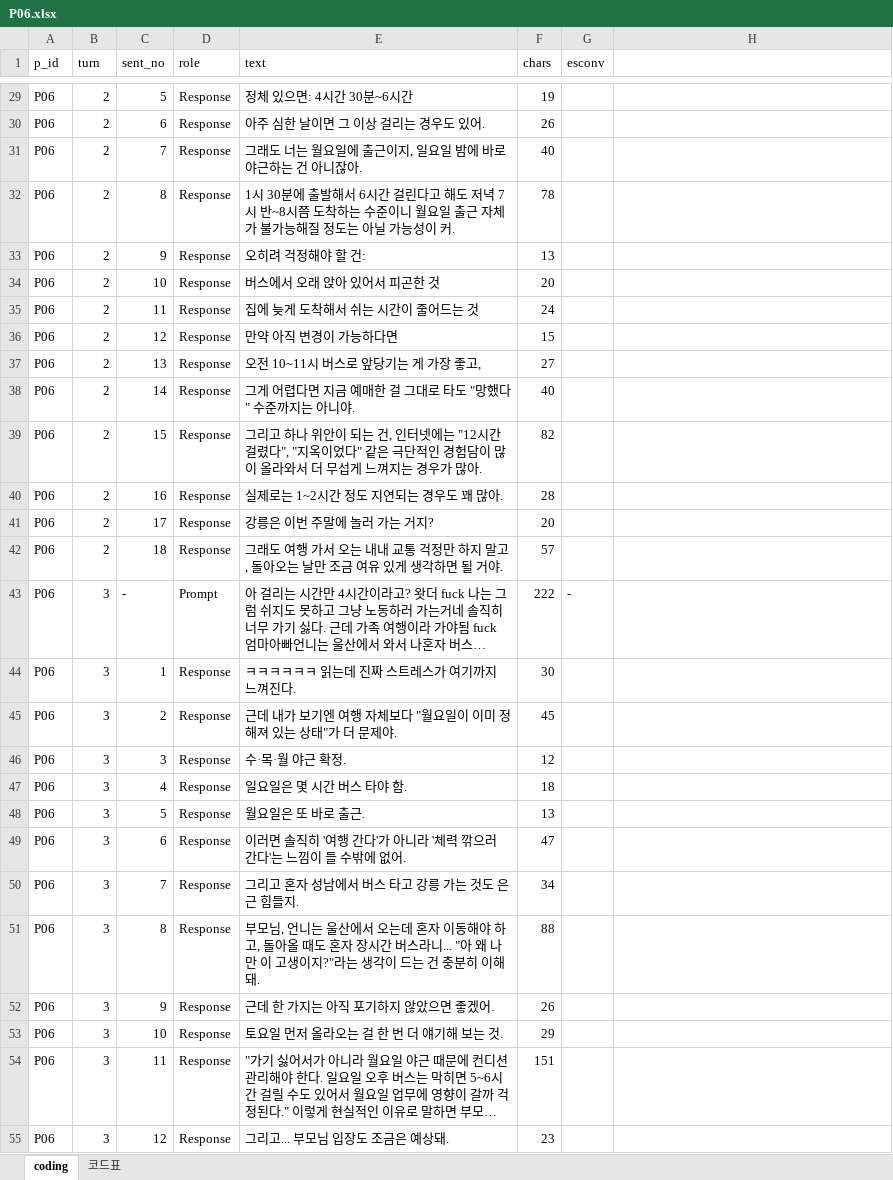
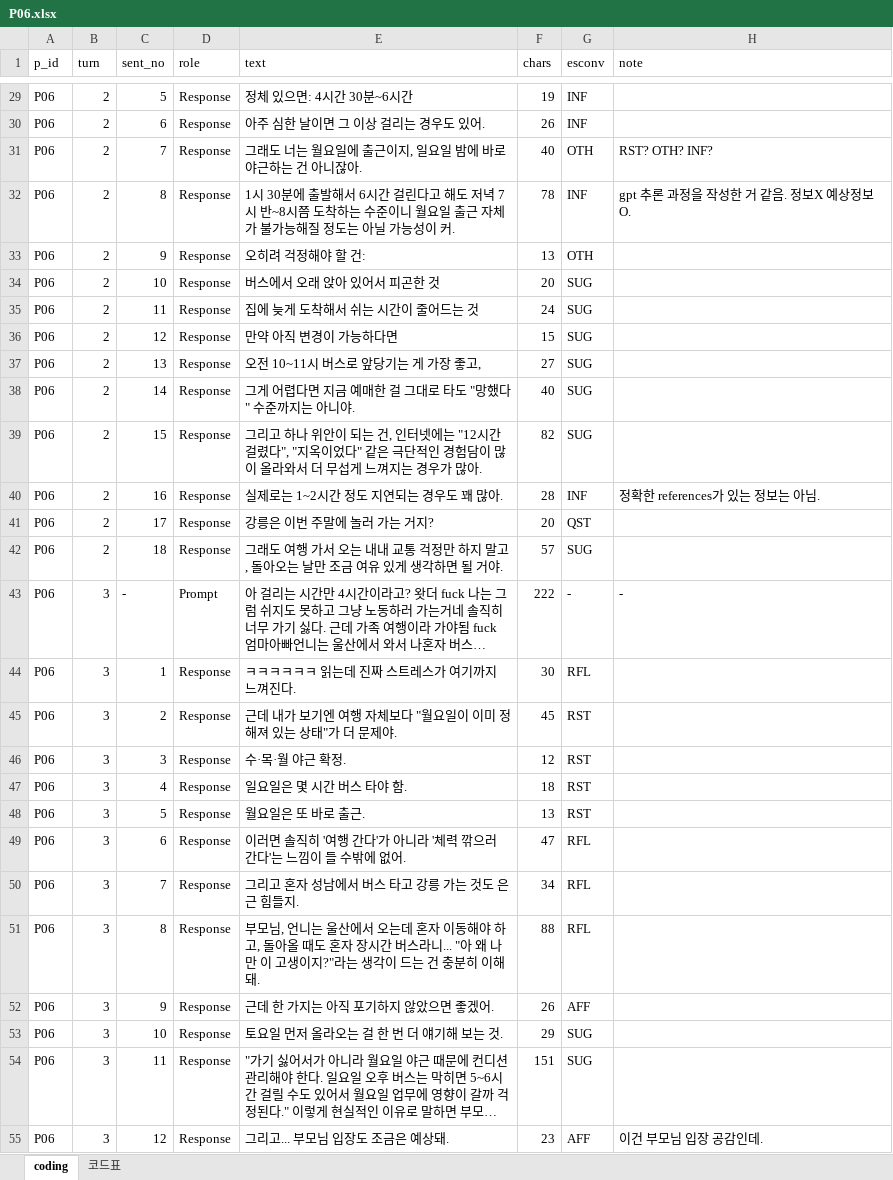
Before and after one commit to seniiya/text_research, an Excel workbook: data/coding/P06.xlsx, sheet coding, drawn as a sheet; only a part is shown, gaps mark what is left out; long unchanged cells end in …; values as stored, in another font and other column widths than the file's, no cell formats; the diff covers the shown part only; the diff names each change by its address in the sheet, - before the commit and + after, or states it on an @@ line.

```diff
--- a/data/coding/P06.xlsx (sheet coding)
+++ b/data/coding/P06.xlsx (sheet coding)
-H1: (empty)
+H1: note
-G29:G30 (esconv): (empty)
+G29:G30 (esconv): INF
-G31 (esconv): (empty)
+G31 (esconv): OTH
-H31 (note): (empty)
+H31 (note): RST? OTH? INF?
-G32 (esconv): (empty)
+G32 (esconv): INF
-H32 (note): (empty)
+H32 (note): gpt 추론 과정을 작성한 거 같음. 정보X 예상정보O.
-G33 (esconv): (empty)
+G33 (esconv): OTH
-G34:G39 (esconv): (empty)
+G34:G39 (esconv): SUG
-G40 (esconv): (empty)
+G40 (esconv): INF
-H40 (note): (empty)
+H40 (note): 정확한 references가 있는 정보는 아님.
-G41 (esconv): (empty)
+G41 (esconv): QST
-G42 (esconv): (empty)
+G42 (esconv): SUG
-H43 (note): (empty)
+H43 (note): -
-G44 (esconv): (empty)
+G44 (esconv): RFL
-G45:G48 (esconv): (empty)
+G45:G48 (esconv): RST
-G49:G51 (esconv): (empty)
+G49:G51 (esconv): RFL
-G52 (esconv): (empty)
+G52 (esconv): AFF
-G53:G54 (esconv): (empty)
+G53:G54 (esconv): SUG
-G55 (esconv): (empty)
+G55 (esconv): AFF
-H55 (note): (empty)
+H55 (note): 이건 부모님 입장 공감인데.
```
Also changed, not shown: 110 edited cells elsewhere in this sheet, cell formats, data/coding/P01.xlsx, 4 other files.
